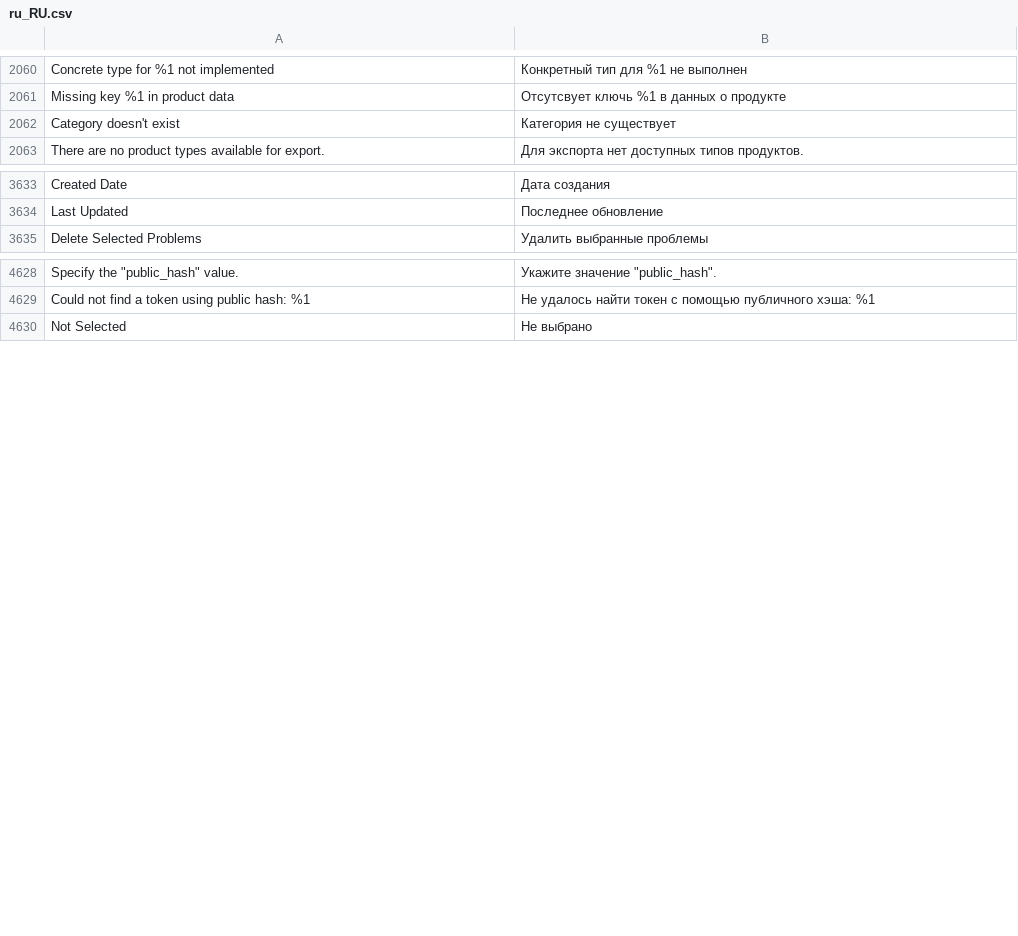
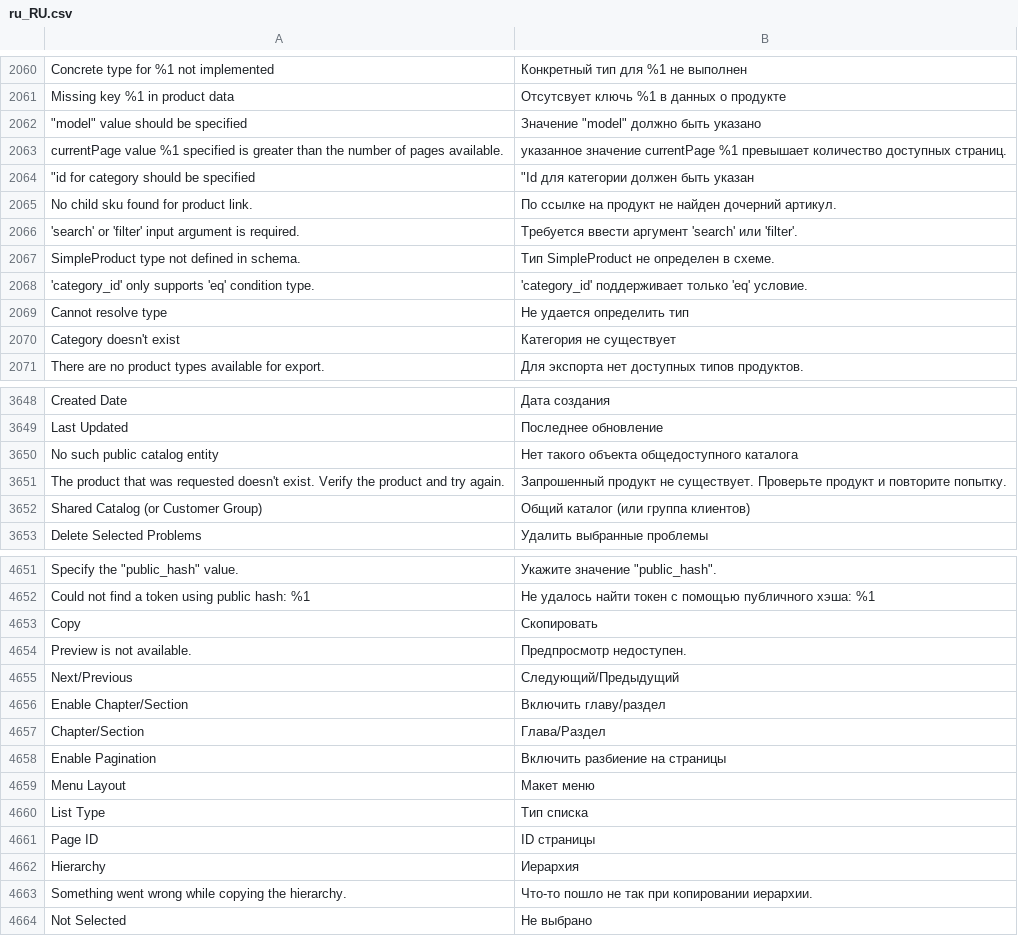
Before and after one commit to magento-l10n/language-ru_RU, a CSV file: ru_RU.csv, drawn as a sheet; only a part is shown, gaps mark what is left out; the diff covers the shown part only; the diff names each change by its address in the sheet, - before the commit and + after, or states it on an @@ line.

```diff
--- a/ru_RU.csv
+++ b/ru_RU.csv
@@ row 3178 moved to row 2062: "model" value should be specified @@
+row 2063: currentPage value %1 specified is greater than the number of pages available. | указанное значение currentPage %1 превышает количество доступных страниц.
+row 2064: "id for category should be specified | "Id для категории должен быть указан
+row 2065: No child sku found for product link. | По ссылке на продукт не найден дочерний артикул.
+row 2066: 'search' or 'filter' input argument is required. | Требуется ввести аргумент 'search' или 'filter'.
+row 2067: SimpleProduct type not defined in schema. | Тип SimpleProduct не определен в схеме.
+row 2068: 'category_id' only supports 'eq' condition type. | 'category_id' поддерживает только 'eq' условие.
+row 2069: Cannot resolve type | Не удается определить тип
+row 3650: No such public catalog entity | Нет такого объекта общедоступного каталога
+row 3651: The product that was requested doesn't exist. Verify the product and try again. | Запрошенный продукт не существует. Проверьте продукт и повторите попытку.
+row 3652: Shared Catalog (or Customer Group) | Общий каталог (или группа клиентов)
+row 4653: Copy | Скопировать
+row 4654: Preview is not available. | Предпросмотр недоступен.
+row 4655: Next/Previous | Следующий/Предыдущий
+row 4656: Enable Chapter/Section | Включить главу/раздел
+row 4657: Chapter/Section | Глава/Раздел
+row 4658: Enable Pagination | Включить разбиение на страницы
+row 4659: Menu Layout | Макет меню
+row 4660: List Type | Тип списка
+row 4661: Page ID | ID страницы
+row 4662: Hierarchy | Иерархия
+row 4663: Something went wrong while copying the hierarchy. | Что-то пошло не так при копировании иерархии.
```
Also changed, not shown: 13 added rows and 1 edited cell elsewhere in this file, 1 other file.
